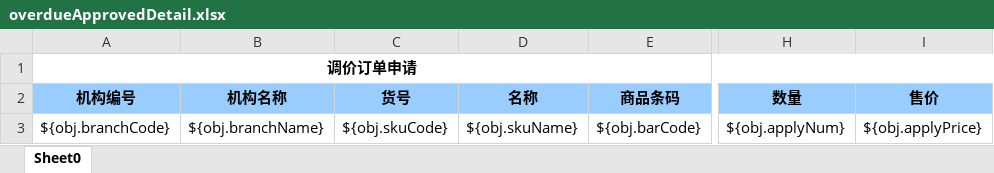
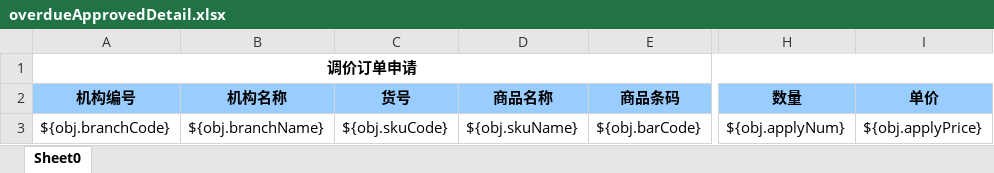
Before and after one commit to zly1988203/easyUI-web, an Excel workbook: src/main/resources/template/excel/export/overdueApprovedDetail.xlsx, sheet Sheet0, drawn as a sheet; only a part is shown, gaps mark what is left out; values as stored, in another font and other column widths than the file's, no borders; the diff names each change by its address in the sheet, - before the commit and + after, or states it on an @@ line.

```diff
--- a/src/main/resources/template/excel/export/overdueApprovedDetail.xlsx (sheet Sheet0)
+++ b/src/main/resources/template/excel/export/overdueApprovedDetail.xlsx (sheet Sheet0)
-D2: 名称
+D2: 商品名称
-I2: 售价
+I2: 单价
```
Also changed, not shown: 4 other files.
